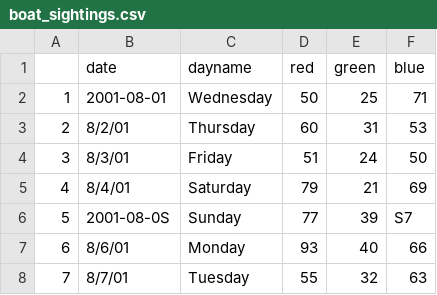
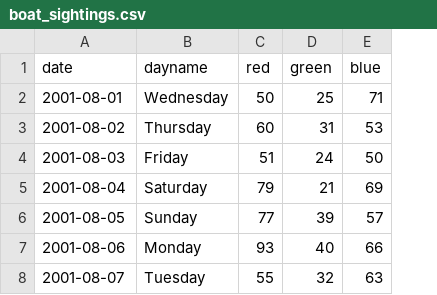
Before and after one commit to Johnnydaszhu/Analytics-Programming-DAV-5400, a CSV file: boat_sightings.csv, drawn as a sheet; removed rows and columns are numbered as before the commit, all else as after; the diff names each change by its address in the sheet, - before the commit and + after, or states it on an @@ line.

Commit message:
Add files via upload

```diff
--- a/boat_sightings.csv
+++ b/boat_sightings.csv
-column A, rows 2-8: 1 | 2 | 3 | 4 | 5 | 6 | 7
-A3 (date): 8/2/01
+A3 (date): 2001-08-02
-A4 (date): 8/3/01
+A4 (date): 2001-08-03
-A5 (date): 8/4/01
+A5 (date): 2001-08-04
-A6 (date): 2001-08-0S
+A6 (date): 2001-08-05
-E6 (blue): S7
+E6 (blue): 57
-A7 (date): 8/6/01
+A7 (date): 2001-08-06
-A8 (date): 8/7/01
+A8 (date): 2001-08-07
```
